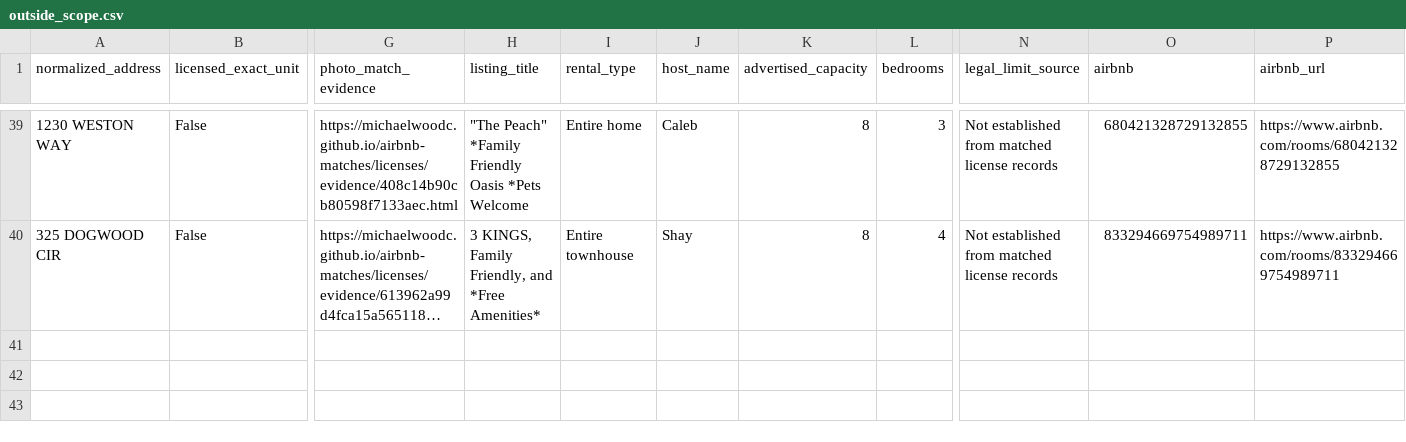
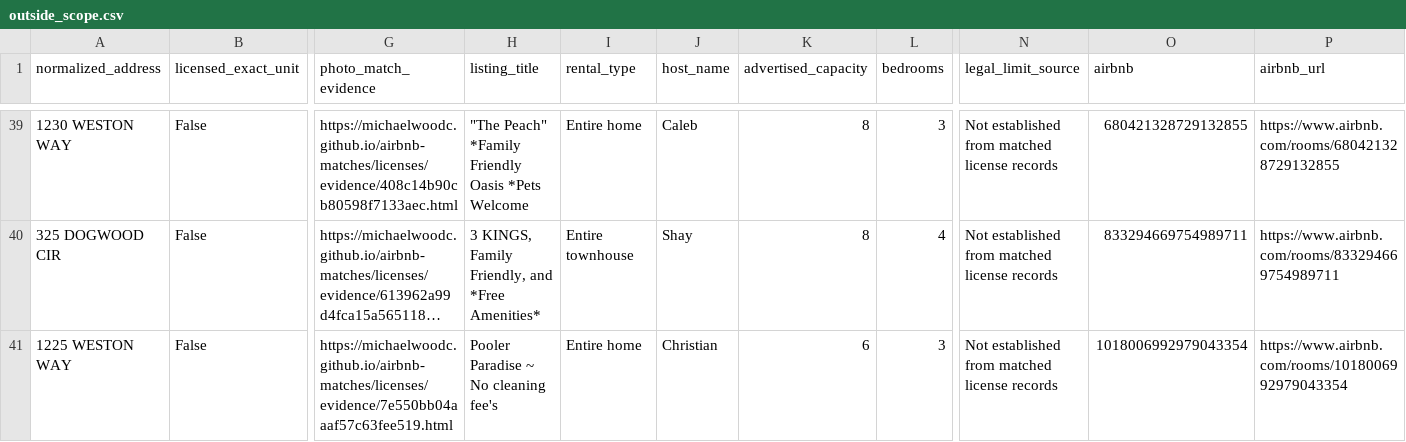
Before and after one commit to MichaelWoodc/airbnb-matches, a CSV file: licenses/outside_scope.csv, drawn as a sheet; only a part is shown, gaps mark what is left out; long unchanged cells end in …; rows hold the shown columns only; the diff names each change by its address in the sheet, - before the commit and + after, or states it on an @@ line.

```diff
--- a/licenses/outside_scope.csv
+++ b/licenses/outside_scope.csv
+row 41: 1225 WESTON WAY | False | https://michaelwoodc.github.io/airbnb-matches/licenses/evidence/7e550bb04aaaf57c63fee519.html | Pooler Paradise ~ No cleaning fee's | Entire home | Christian | 6 | 3 | Not established from matched license records | 1018006992979043354 | https://www.airbnb.com/rooms/1018006992979043354
```
Also changed, not shown: licenses/license_not_shown.csv, 8 other files.
